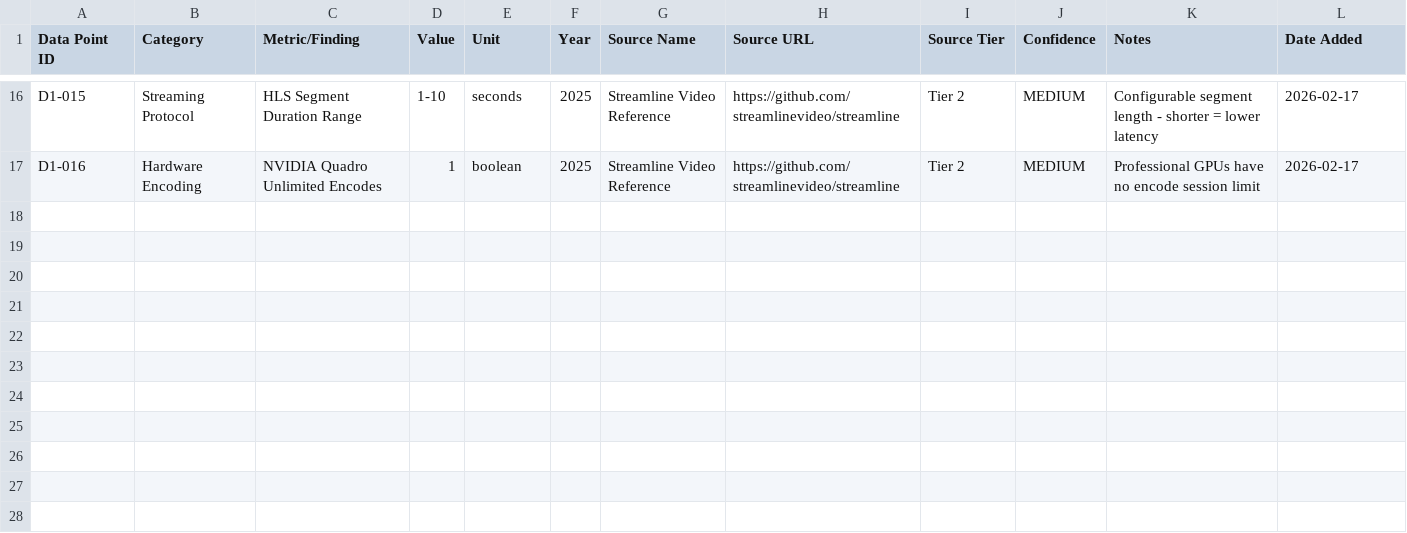
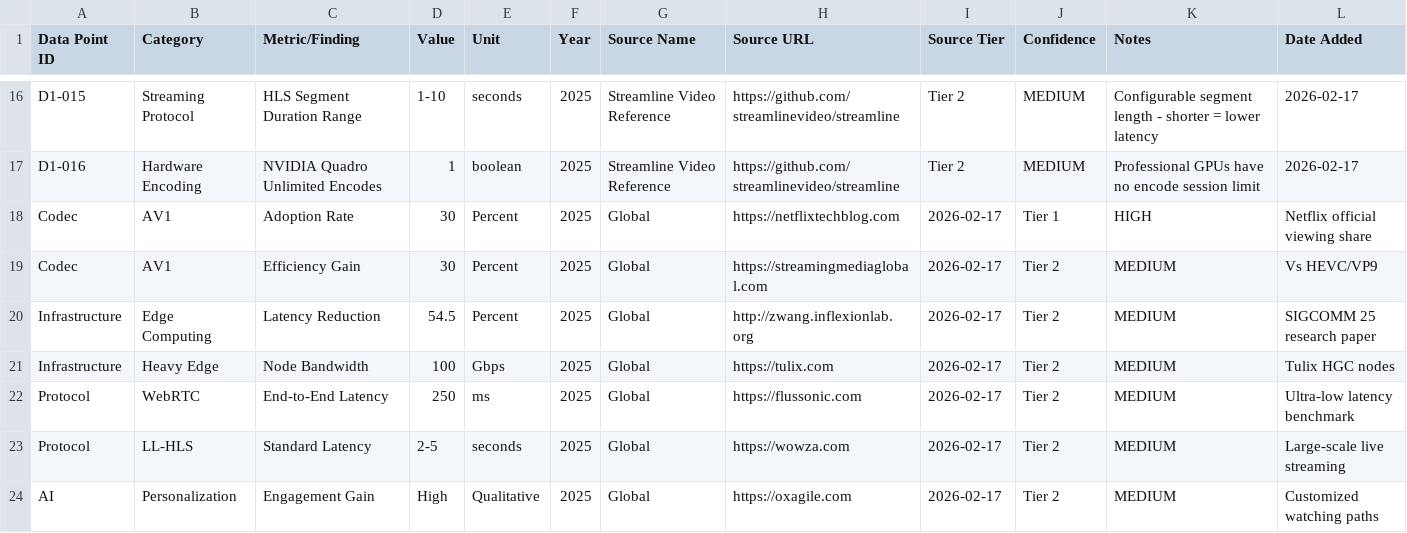
Before and after one commit to PanchalRoshan/streaming-ott, a CSV file: research_output/domain1_technology.csv, drawn as a sheet; only a part is shown, gaps mark what is left out.

```diff
--- a/research_output/domain1_technology.csv
+++ b/research_output/domain1_technology.csv
@@ -17 +17,8 @@ D1-015,Streaming Protocol,HLS Segment Duration Range,1-10,seconds,2025,Streamlin
 D1-016,Hardware Encoding,NVIDIA Quadro Unlimited Encodes,1,boolean,2025,Streamline Video Reference,https://github.com/streamlinevideo/streamline,Tier 2,MEDIUM,Professional GPUs have no encode session limit,2026-02-17
+Codec,AV1,Adoption Rate,30,Percent,2025,Global,https://netflixtechblog.com,2026-02-17,Tier 1,HIGH,Netflix official viewing share
+Codec,AV1,Efficiency Gain,30,Percent,2025,Global,https://streamingmediaglobal.com,2026-02-17,Tier 2,MEDIUM,Vs HEVC/VP9
+Infrastructure,Edge Computing,Latency Reduction,54.5,Percent,2025,Global,http://zwang.inflexionlab.org,2026-02-17,Tier 2,MEDIUM,SIGCOMM 25 research paper
+Infrastructure,Heavy Edge,Node Bandwidth,100,Gbps,2025,Global,https://tulix.com,2026-02-17,Tier 2,MEDIUM,Tulix HGC nodes
+Protocol,WebRTC,End-to-End Latency,250,ms,2025,Global,https://flussonic.com,2026-02-17,Tier 2,MEDIUM,Ultra-low latency benchmark
+Protocol,LL-HLS,Standard Latency,2-5,seconds,2025,Global,https://wowza.com,2026-02-17,Tier 2,MEDIUM,Large-scale live streaming
+AI,Personalization,Engagement Gain,High,Qualitative,2025,Global,https://oxagile.com,2026-02-17,Tier 2,MEDIUM,Customized watching paths
```
Also changed, not shown: research_output/domain3_competitive_intel.csv, research_output/domain6_infrastructure_costs.csv, 12 other files.
